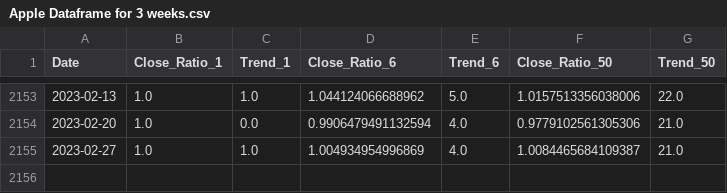
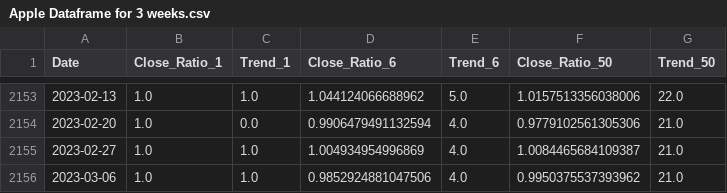
Before and after one commit to J3r3myPerera/Stock-Prediction-with-time-Frame, a CSV file: Apple Dataframe for 3 weeks.csv, drawn as a sheet; only a part is shown, gaps mark what is left out.

Commit message:
New datasets and models with changes to the flask

```diff
--- a/Apple Dataframe for 3 weeks.csv
+++ b/Apple Dataframe for 3 weeks.csv
@@ -2155 +2155,2 @@ Date,Close_Ratio_1,Trend_1,Close_Ratio_6,Trend_6,Close_Ratio_50,Trend_50
 2023-02-27,1.0,1.0,1.004934954996869,4.0,1.0084465684109387,21.0
+2023-03-06,1.0,1.0,0.9852924881047506,4.0,0.9950375537393962,21.0
```
Also changed, not shown: GM dtaframe for 3 weeks.csv, Google dataframe for 3 weeks.csv, 4 other files.
